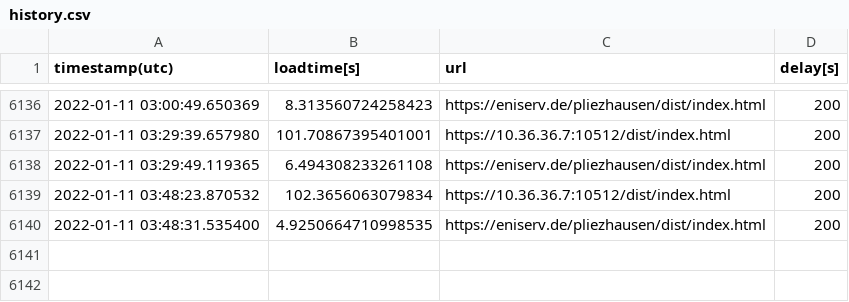
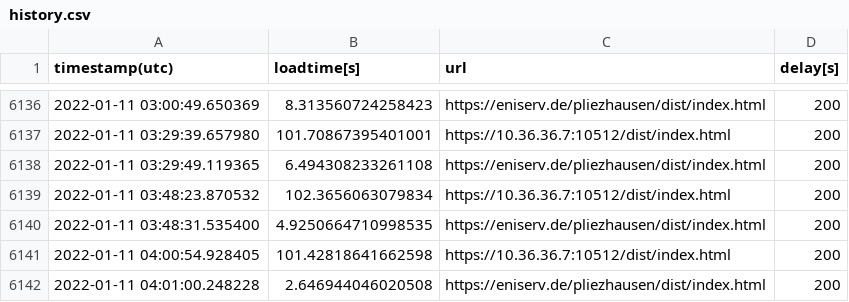
Before and after one commit to to-s/PageLoadBenchmark, a CSV file: history.csv, drawn as a sheet; only a part is shown, gaps mark what is left out.

```diff
--- a/history.csv
+++ b/history.csv
@@ -6140 +6140,3 @@ timestamp(utc),loadtime[s],url,delay[s]
 2022-01-11 03:48:31.535400 , 4.9250664710998535 , https://eniserv.de/pliezhausen/dist/index.html , 200
+2022-01-11 04:00:54.928405 , 101.42818641662598 , https://10.36.36.7:10512/dist/index.html , 200
+2022-01-11 04:01:00.248228 , 2.646944046020508 , https://eniserv.de/pliezhausen/dist/index.html , 200
```
